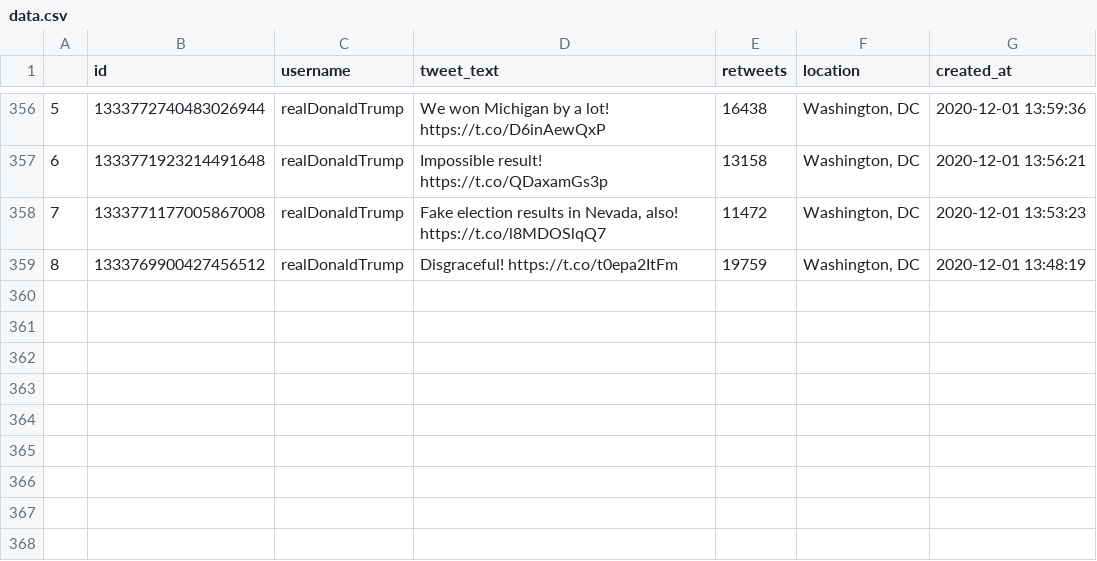
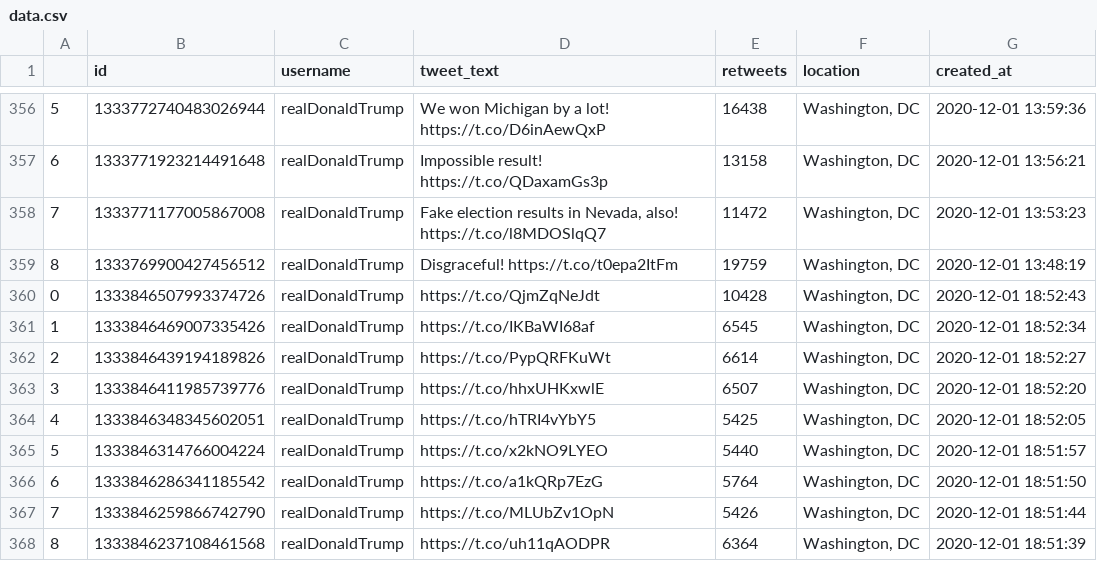
Before and after one commit to joshkraft/daily-candidate-tweets, a CSV file: data/realDonaldTrump/data.csv, drawn as a sheet; only a part is shown, gaps mark what is left out; the diff names each change by its address in the sheet, - before the commit and + after, or states it on an @@ line.

Commit message:
Latest data: Tue Dec  1 19:28:17 UTC 2020

```diff
--- a/data/realDonaldTrump/data.csv
+++ b/data/realDonaldTrump/data.csv
+row 360: 0 | 1333846507993374726 | realDonaldTrump | https://t.co/QjmZqNeJdt | 10428 | Washington, DC | 2020-12-01 18:52:43
+row 361: 1 | 1333846469007335426 | realDonaldTrump | https://t.co/IKBaWI68af | 6545 | Washington, DC | 2020-12-01 18:52:34
+row 362: 2 | 1333846439194189826 | realDonaldTrump | https://t.co/PypQRFKuWt | 6614 | Washington, DC | 2020-12-01 18:52:27
+row 363: 3 | 1333846411985739776 | realDonaldTrump | https://t.co/hhxUHKxwlE | 6507 | Washington, DC | 2020-12-01 18:52:20
+row 364: 4 | 1333846348345602051 | realDonaldTrump | https://t.co/hTRI4vYbY5 | 5425 | Washington, DC | 2020-12-01 18:52:05
+row 365: 5 | 1333846314766004224 | realDonaldTrump | https://t.co/x2kNO9LYEO | 5440 | Washington, DC | 2020-12-01 18:51:57
+row 366: 6 | 1333846286341185542 | realDonaldTrump | https://t.co/a1kQRp7EzG | 5764 | Washington, DC | 2020-12-01 18:51:50
+row 367: 7 | 1333846259866742790 | realDonaldTrump | https://t.co/MLUbZv1OpN | 5426 | Washington, DC | 2020-12-01 18:51:44
+row 368: 8 | 1333846237108461568 | realDonaldTrump | https://t.co/uh11qAODPR | 6364 | Washington, DC | 2020-12-01 18:51:39
```
Also changed, not shown: 1 other file.
